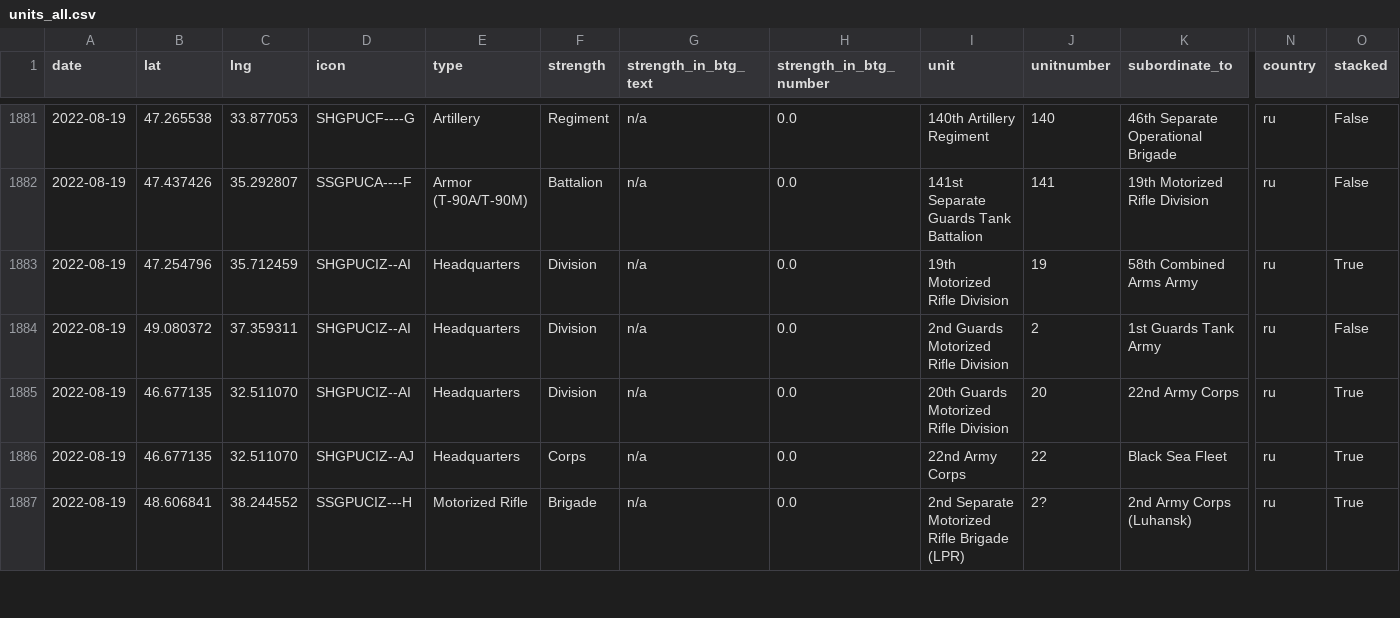
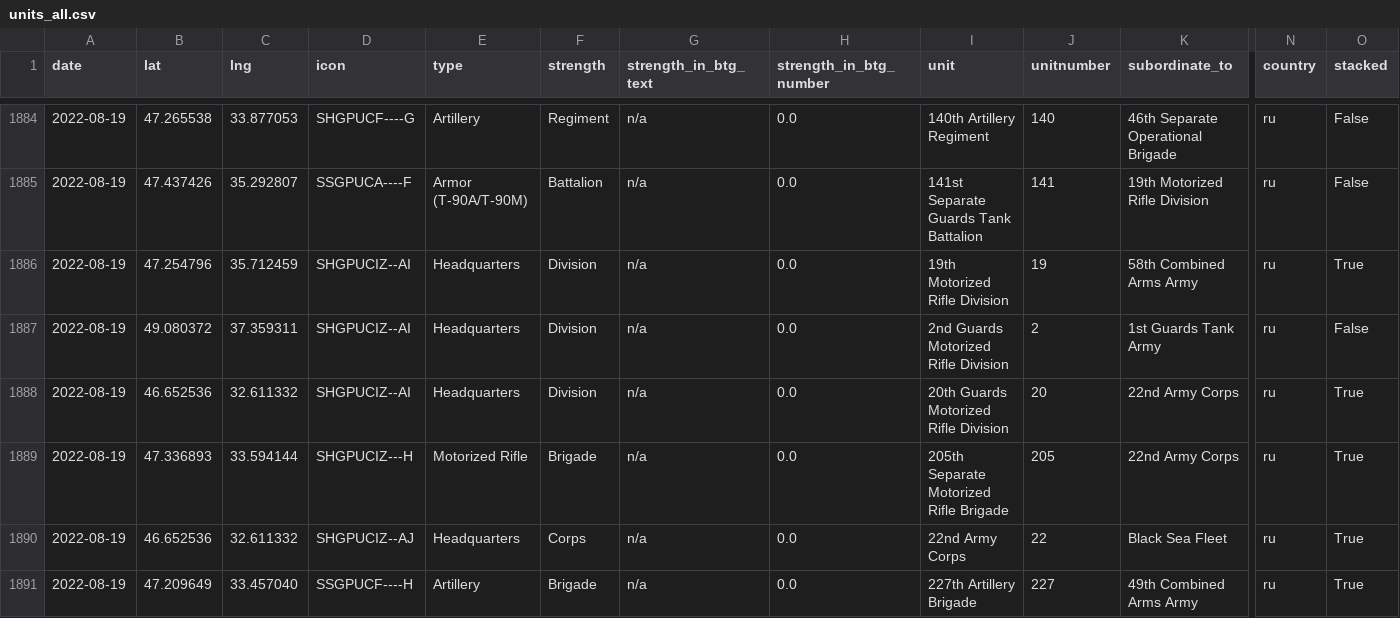
Before and after one commit to simonhuwiler/uawardata, a CSV file: data/csv/units_all.csv, drawn as a sheet; only a part is shown, gaps mark what is left out; the shorter side is filled out with more unchanged rows; addresses are those after the commit; rows hold the shown columns only; the diff covers the shown part only; the diff names each change by its address in the sheet, - before the commit and + after, or states it on an @@ line.

```diff
--- a/data/csv/units_all.csv
+++ b/data/csv/units_all.csv
-B1888 (lat): 46.677135
+B1888 (lat): 46.652536
-C1888 (lng): 32.511070
+C1888 (lng): 32.611332
+row 1889: 2022-08-19 | 47.336893 | 33.594144 | SHGPUCIZ---H | Motorized Rifle | Brigade | n/a | 0.0 | 205th Separate Motorized Rifle Brigade | 205 | 22nd Army Corps | ru | True
-B1890 (lat): 46.677135
+B1890 (lat): 46.652536
-C1890 (lng): 32.511070
+C1890 (lng): 32.611332
+row 1891: 2022-08-19 | 47.209649 | 33.457040 | SSGPUCF----H | Artillery | Brigade | n/a | 0.0 | 227th Artillery Brigade | 227 | 49th Combined Arms Army | ru | True
```
Also changed, not shown: 6 added rows and 3 edited cells elsewhere in this file, data/csv/units_current.csv, 2 other files.
